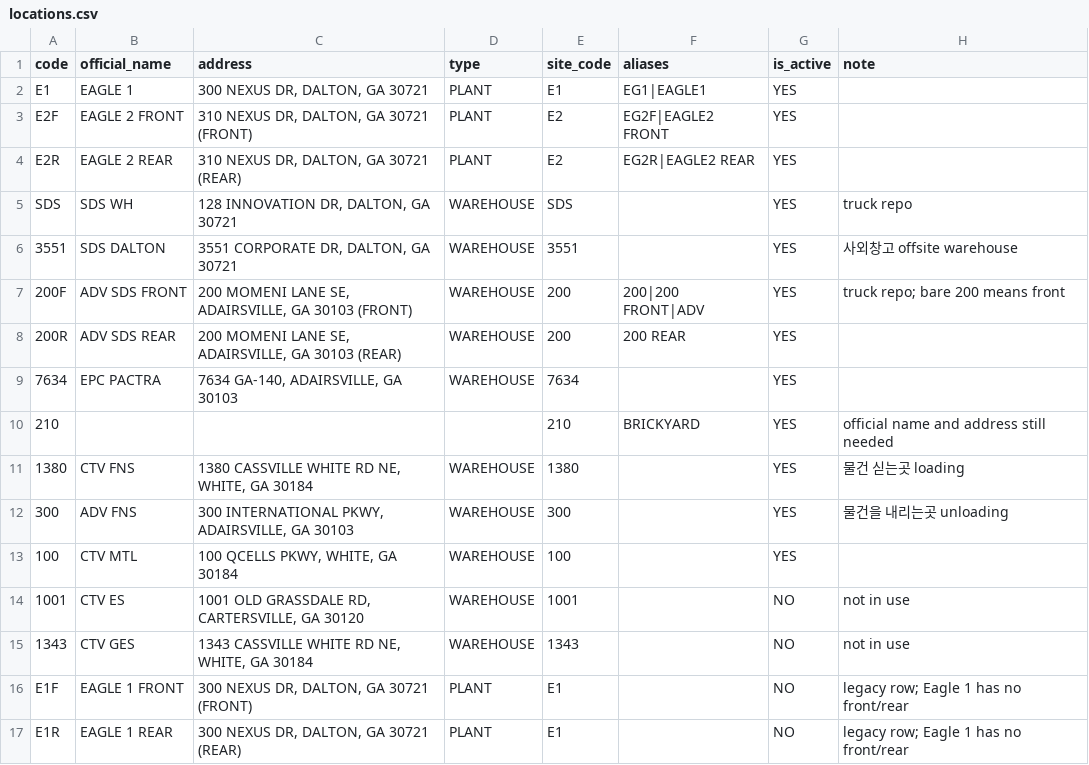
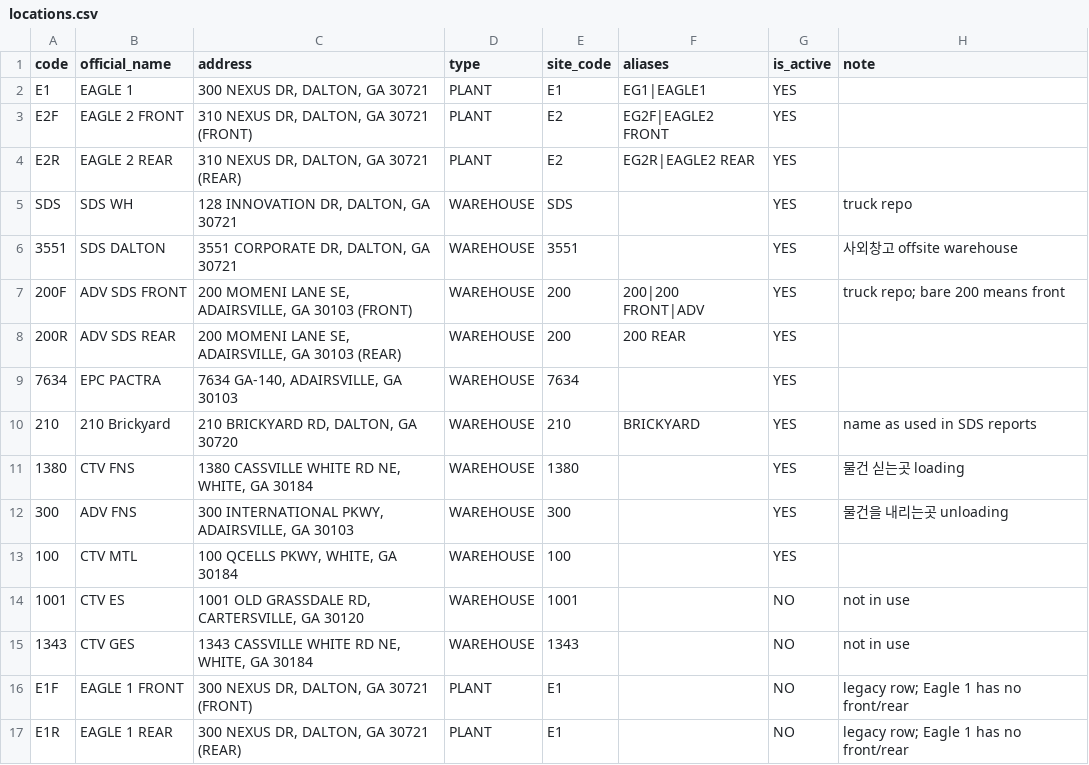
Before and after one commit to yongjun-sfl/freight_bot, a CSV file: bot/data/locations.csv, drawn as a sheet.

```diff
--- a/bot/data/locations.csv
+++ b/bot/data/locations.csv
@@ -9,3 +9,3 @@ SDS,SDS WH,"128 INNOVATION DR, DALTON, GA 30721",WAREHOUSE,SDS,,YES,truck repo
 7634,EPC PACTRA,"7634 GA-140, ADAIRSVILLE, GA 30103",WAREHOUSE,7634,,YES,
-210,,,,210,BRICKYARD,YES,official name and address still needed
+210,210 Brickyard,"210 BRICKYARD RD, DALTON, GA 30720",WAREHOUSE,210,BRICKYARD,YES,name as used in SDS reports
 1380,CTV FNS,"1380 CASSVILLE WHITE RD NE, WHITE, GA 30184",WAREHOUSE,1380,,YES,물건 싣는곳 loading
```
Also changed, not shown: data/locations.csv, 7 other files.
